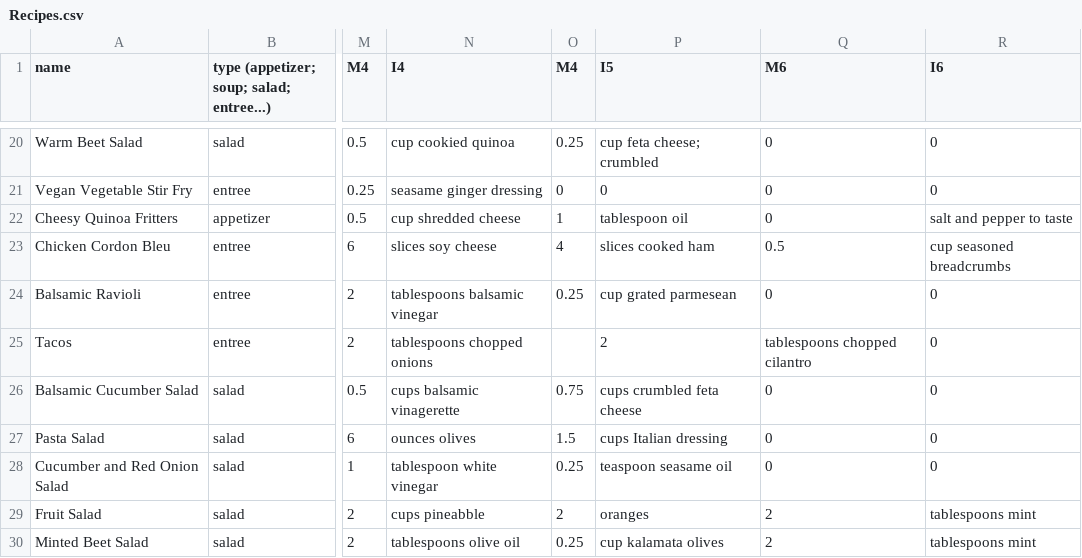
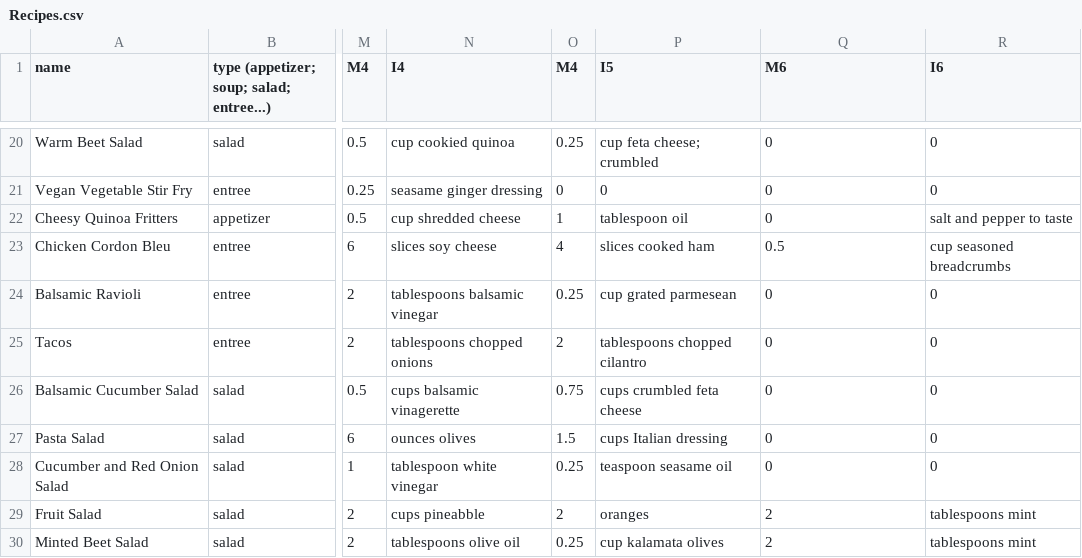
Before and after one commit to gpretekin101/Cs11a-FinalProject, a CSV file: Recipes.csv, drawn as a sheet; only a part is shown, gaps mark what is left out; the diff names each change by its address in the sheet, - before the commit and + after, or states it on an @@ line.

Commit message:
inputting recipes

```diff
--- a/Recipes.csv
+++ b/Recipes.csv
-O25 (M4): (empty)
+O25 (M4): 2
-P25 (I5): 2
+P25 (I5): tablespoons chopped cilantro
-Q25 (M6): tablespoons chopped cilantro
+Q25 (M6): 0
```
